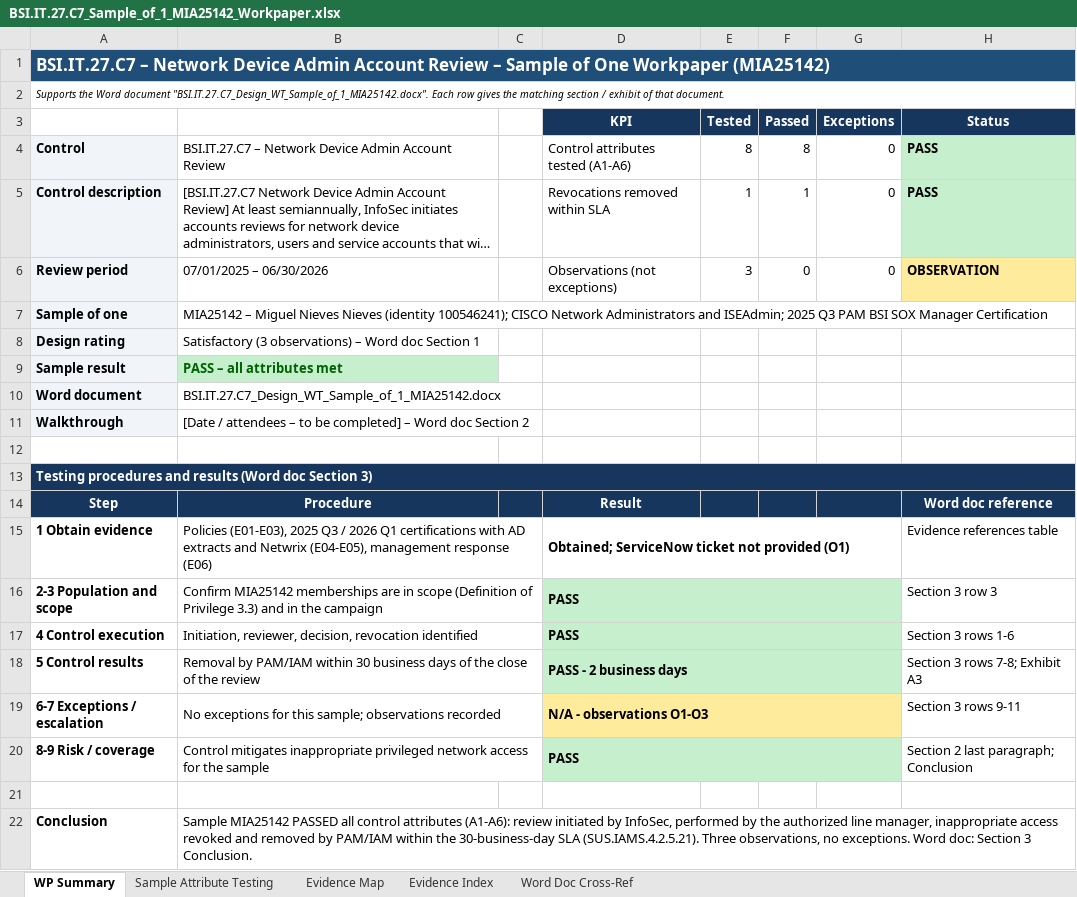
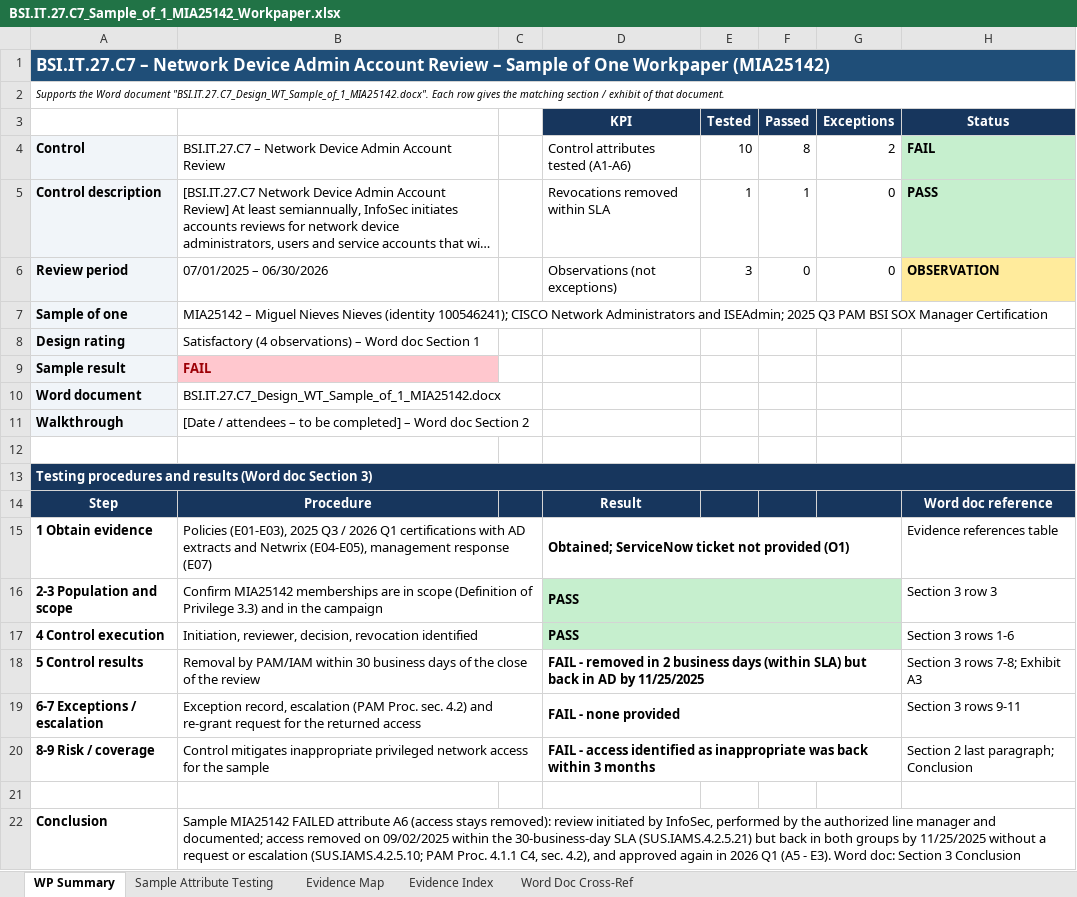
Before and after one commit to edwardfive-prog/Control-Testing-, an Excel workbook: BSI.IT.27.C7_Sample_of_1_MIA25142_Workpaper.xlsx, sheet WP Summary, drawn as a sheet; long unchanged cells end in …; values as stored, in another font and other column widths than the file's, no borders; the diff names each change by its address in the sheet, - before the commit and + after, or states it on an @@ line.

```diff
--- a/BSI.IT.27.C7_Sample_of_1_MIA25142_Workpaper.xlsx (sheet WP Summary)
+++ b/BSI.IT.27.C7_Sample_of_1_MIA25142_Workpaper.xlsx (sheet WP Summary)
-E4 (Tested): 8
+E4 (Tested): 10
-G4 (Exceptions): 0
+G4 (Exceptions): 2
-H4 (Status): PASS
+H4 (Status): FAIL
-B8: Satisfactory (3 observations) –…
+B8: Satisfactory (4 observations) –…
-B9: PASS – all attributes met
+B9: FAIL
@@ B9 fill: #C6EFCE → #FFC7CE, text colour: #006100 → #9C0006 @@
-B15: …management response (E06)
+B15: …management response (E07)
-D18 (KPI): PASS - 2 business days
+D18 (KPI): FAIL - removed in 2 business days (within SLA) but back in AD by 11/25/2025
-D18:G18 fill: #C6EFCE
+D18:G18 fill: none
-B19: No exceptions for this sample; observations recorded
+B19: Exception record, escalation (PAM Proc. sec. 4.2) and re-grant request for the returned access
-D19 (KPI): N/A - observations O1-O3
+D19 (KPI): FAIL - none provided
-D19:G19 fill: #FFEB9C
+D19:G19 fill: none
-D20 (KPI): PASS
+D20 (KPI): FAIL - access identified as inappropriate was back within 3 months
-D20:G20 fill: #C6EFCE
+D20:G20 fill: none
-B22: Sample MIA25142 PASSED all control attributes (A1-A6): review initiated by InfoSec, performed by the authorized line manager, inappropriate access revoked and removed by PAM/IAM within the 30-business-day SLA (SUS.IAMS.4.2.5.21). Three observations, no exceptions. Word doc: Section 3 Conclusion.
+B22: Sample MIA25142 FAILED attribute A6 (access stays removed): review initiated by InfoSec, performed by the authorized line manager and documented; access removed on 09/02/2025 within the 30-business-day SLA (SUS.IAMS.4.2.5.21) but back in both groups by 11/25/2025 without a request or escalation (SUS.IAMS.4.2.5.10; PAM Proc. 4.1.1 C4, sec. 4.2), and approved again in 2026 Q1 (A5 - E3). Word doc: Section 3 Conclusion
```
Also changed, not shown: sheet Evidence Map, sheet Sample Attribute Testing, sheet Word Doc Cross-Ref, sheet Evidence Index, formulas that keep their value, 1 other file.
